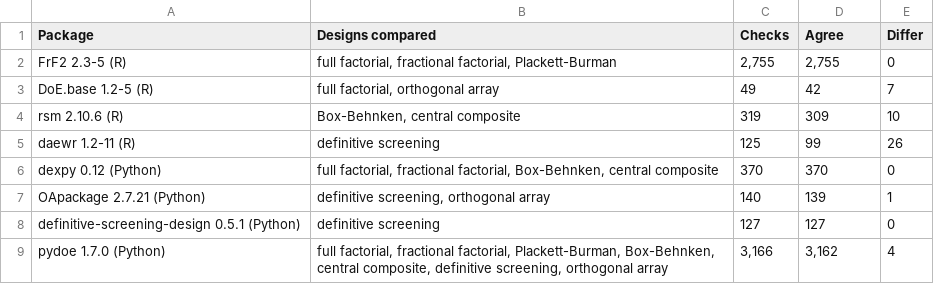
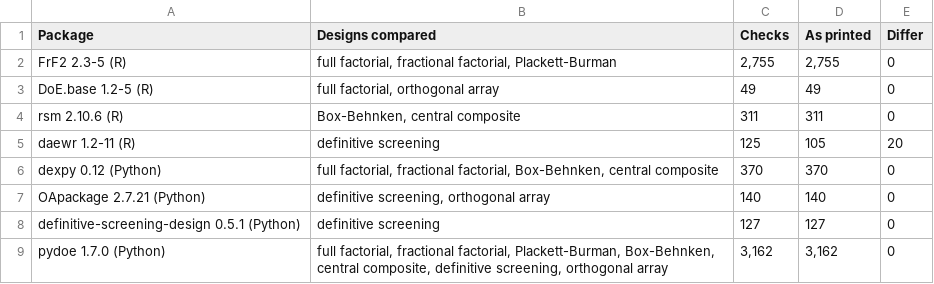
Before and after one commit to kgdunn/process-improve, a CSV file: docs/validation/design_crosscheck.csv, drawn as a sheet.

```diff
--- a/docs/validation/design_crosscheck.csv
+++ b/docs/validation/design_crosscheck.csv
@@ -1,9 +1,9 @@
-Package,Designs compared,Checks,Agree,Differ
+Package,Designs compared,Checks,As printed,Differ
 FrF2 2.3-5 (R),"full factorial, fractional factorial, Plackett-Burman","2,755","2,755",0
-DoE.base 1.2-5 (R),"full factorial, orthogonal array",49,42,7
-rsm 2.10.6 (R),"Box-Behnken, central composite",319,309,10
-daewr 1.2-11 (R),definitive screening,125,99,26
+DoE.base 1.2-5 (R),"full factorial, orthogonal array",49,49,0
+rsm 2.10.6 (R),"Box-Behnken, central composite",311,311,0
+daewr 1.2-11 (R),definitive screening,125,105,20
 dexpy 0.12 (Python),"full factorial, fractional factorial, Box-Behnken, central composite",370,370,0
-OApackage 2.7.21 (Python),"definitive screening, orthogonal array",140,139,1
+OApackage 2.7.21 (Python),"definitive screening, orthogonal array",140,140,0
 definitive-screening-design 0.5.1 (Python),definitive screening,127,127,0
-pydoe 1.7.0 (Python),"full factorial, fractional factorial, Plackett-Burman, Box-Behnken, central composite, definitive screening, orthogonal array","3,166","3,162",4
+pydoe 1.7.0 (Python),"full factorial, fractional factorial, Plackett-Burman, Box-Behnken, central composite, definitive screening, orthogonal array","3,162","3,162",0
```
Also changed, not shown: docs/validation/differences_daewr.csv, 9 other files.
